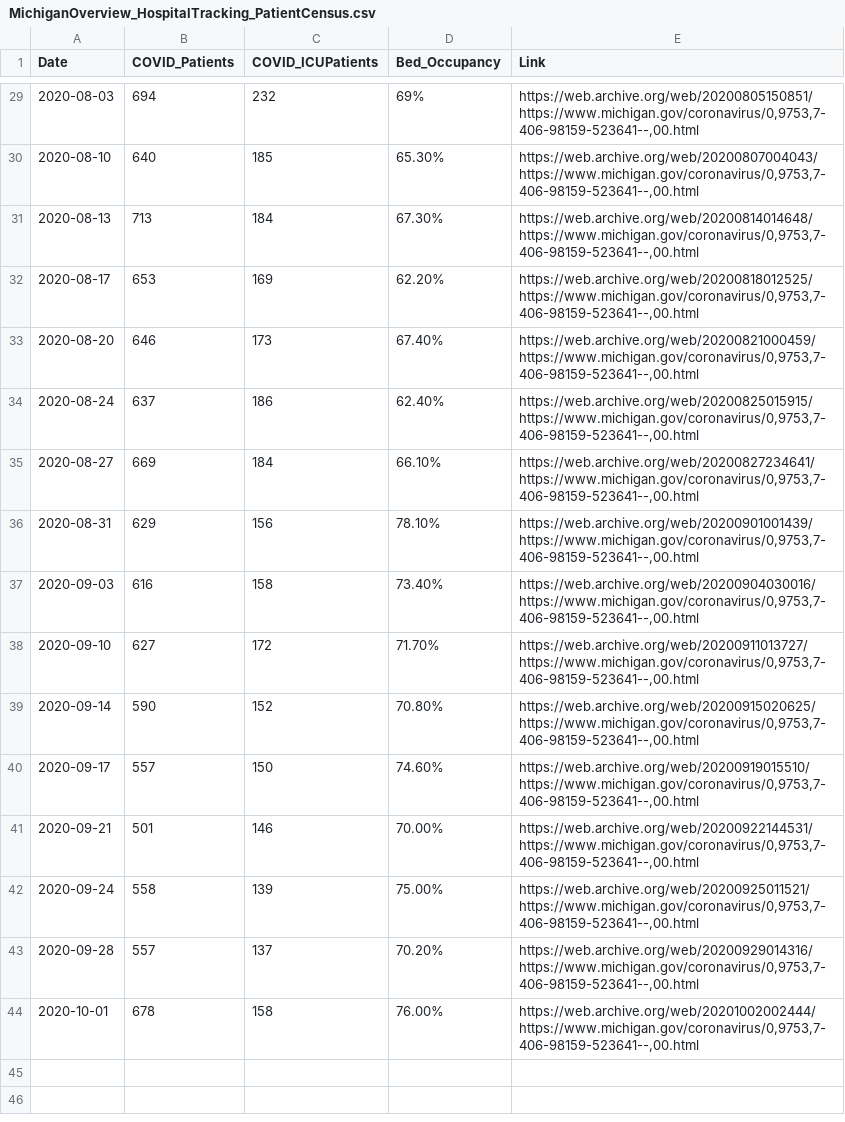
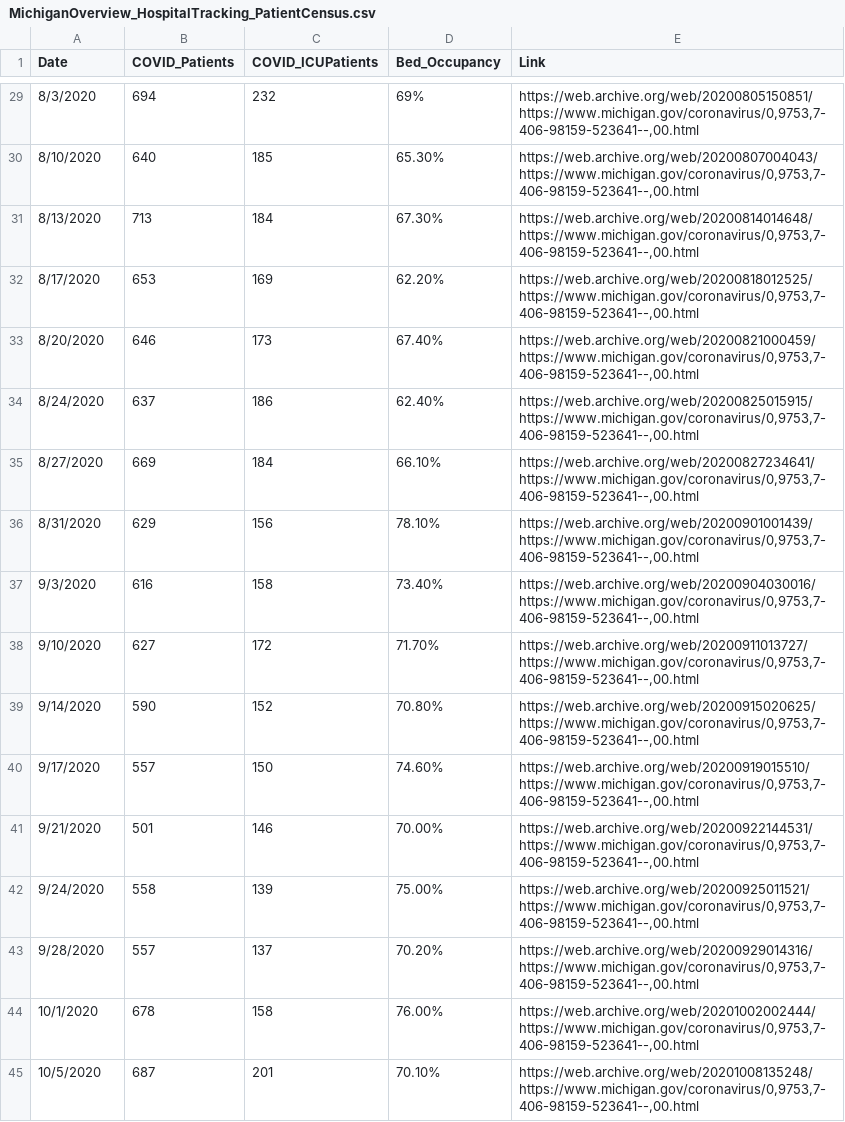
Before and after one commit to dmorl/MichiganHospitalData, a CSV file: MichiganOverview_HospitalTracking_PatientCensus.csv, drawn as a sheet; only a part is shown, gaps mark what is left out; the diff covers the shown part only.

Commit message:
Daily update
Updating README date, 2020-10-08 data for MichiganOverview_HospitalTracking, and 2020-10-05 data for MichiganOverview_HospitalTracking_PatientCensus

```diff
--- a/MichiganOverview_HospitalTracking_PatientCensus.csv
+++ b/MichiganOverview_HospitalTracking_PatientCensus.csv
@@ -29,16 +29,17 @@
-2020-08-03,694,232,69%,"https://web.archive.org/web/20200805150851/https://www.michigan.gov/coronavirus/0,9753,7-406-98159-523641--,00.html",
-2020-08-10,640,185,65.30%,"https://web.archive.org/web/20200807004043/https://www.michigan.gov/coronavirus/0,9753,7-406-98159-523641--,00.html",
-2020-08-13,713,184,67.30%,"https://web.archive.org/web/20200814014648/https://www.michigan.gov/coronavirus/0,9753,7-406-98159-523641--,00.html",
-2020-08-17,653,169,62.20%,"https://web.archive.org/web/20200818012525/https://www.michigan.gov/coronavirus/0,9753,7-406-98159-523641--,00.html",
-2020-08-20,646,173,67.40%,"https://web.archive.org/web/20200821000459/https://www.michigan.gov/coronavirus/0,9753,7-406-98159-523641--,00.html",
-2020-08-24,637,186,62.40%,"https://web.archive.org/web/20200825015915/https://www.michigan.gov/coronavirus/0,9753,7-406-98159-523641--,00.html",
-2020-08-27,669,184,66.10%,"https://web.archive.org/web/20200827234641/https://www.michigan.gov/coronavirus/0,9753,7-406-98159-523641--,00.html",
-2020-08-31,629,156,78.10%,"https://web.archive.org/web/20200901001439/https://www.michigan.gov/coronavirus/0,9753,7-406-98159-523641--,00.html",
-2020-09-03,616,158,73.40%,"https://web.archive.org/web/20200904030016/https://www.michigan.gov/coronavirus/0,9753,7-406-98159-523641--,00.html",
-2020-09-10,627,172,71.70%,"https://web.archive.org/web/20200911013727/https://www.michigan.gov/coronavirus/0,9753,7-406-98159-523641--,00.html",
-2020-09-14,590,152,70.80%,"https://web.archive.org/web/20200915020625/https://www.michigan.gov/coronavirus/0,9753,7-406-98159-523641--,00.html",
-2020-09-17,557,150,74.60%,"https://web.archive.org/web/20200919015510/https://www.michigan.gov/coronavirus/0,9753,7-406-98159-523641--,00.html",
-2020-09-21,501,146,70.00%,"https://web.archive.org/web/20200922144531/https://www.michigan.gov/coronavirus/0,9753,7-406-98159-523641--,00.html",
-2020-09-24,558,139,75.00%,"https://web.archive.org/web/20200925011521/https://www.michigan.gov/coronavirus/0,9753,7-406-98159-523641--,00.html",
-2020-09-28,557,137,70.20%,"https://web.archive.org/web/20200929014316/https://www.michigan.gov/coronavirus/0,9753,7-406-98159-523641--,00.html",
-2020-10-01,678,158,76.00%,"https://web.archive.org/web/20201002002444/https://www.michigan.gov/coronavirus/0,9753,7-406-98159-523641--,00.html",
+8/3/2020,694,232,69%,"https://web.archive.org/web/20200805150851/https://www.michigan.gov/coronavirus/0,9753,7-406-98159-523641--,00.html"
+8/10/2020,640,185,65.30%,"https://web.archive.org/web/20200807004043/https://www.michigan.gov/coronavirus/0,9753,7-406-98159-523641--,00.html"
+8/13/2020,713,184,67.30%,"https://web.archive.org/web/20200814014648/https://www.michigan.gov/coronavirus/0,9753,7-406-98159-523641--,00.html"
+8/17/2020,653,169,62.20%,"https://web.archive.org/web/20200818012525/https://www.michigan.gov/coronavirus/0,9753,7-406-98159-523641--,00.html"
+8/20/2020,646,173,67.40%,"https://web.archive.org/web/20200821000459/https://www.michigan.gov/coronavirus/0,9753,7-406-98159-523641--,00.html"
+8/24/2020,637,186,62.40%,"https://web.archive.org/web/20200825015915/https://www.michigan.gov/coronavirus/0,9753,7-406-98159-523641--,00.html"
+8/27/2020,669,184,66.10%,"https://web.archive.org/web/20200827234641/https://www.michigan.gov/coronavirus/0,9753,7-406-98159-523641--,00.html"
+8/31/2020,629,156,78.10%,"https://web.archive.org/web/20200901001439/https://www.michigan.gov/coronavirus/0,9753,7-406-98159-523641--,00.html"
+9/3/2020,616,158,73.40%,"https://web.archive.org/web/20200904030016/https://www.michigan.gov/coronavirus/0,9753,7-406-98159-523641--,00.html"
+9/10/2020,627,172,71.70%,"https://web.archive.org/web/20200911013727/https://www.michigan.gov/coronavirus/0,9753,7-406-98159-523641--,00.html"
+9/14/2020,590,152,70.80%,"https://web.archive.org/web/20200915020625/https://www.michigan.gov/coronavirus/0,9753,7-406-98159-523641--,00.html"
+9/17/2020,557,150,74.60%,"https://web.archive.org/web/20200919015510/https://www.michigan.gov/coronavirus/0,9753,7-406-98159-523641--,00.html"
+9/21/2020,501,146,70.00%,"https://web.archive.org/web/20200922144531/https://www.michigan.gov/coronavirus/0,9753,7-406-98159-523641--,00.html"
+9/24/2020,558,139,75.00%,"https://web.archive.org/web/20200925011521/https://www.michigan.gov/coronavirus/0,9753,7-406-98159-523641--,00.html"
+9/28/2020,557,137,70.20%,"https://web.archive.org/web/20200929014316/https://www.michigan.gov/coronavirus/0,9753,7-406-98159-523641--,00.html"
+10/1/2020,678,158,76.00%,"https://web.archive.org/web/20201002002444/https://www.michigan.gov/coronavirus/0,9753,7-406-98159-523641--,00.html"
+10/5/2020,687,201,70.10%,"https://web.archive.org/web/20201008135248/https://www.michigan.gov/coronavirus/0,9753,7-406-98159-523641--,00.html"
```
Also changed, not shown: 27 edited cells elsewhere in this file, 2 other files.
